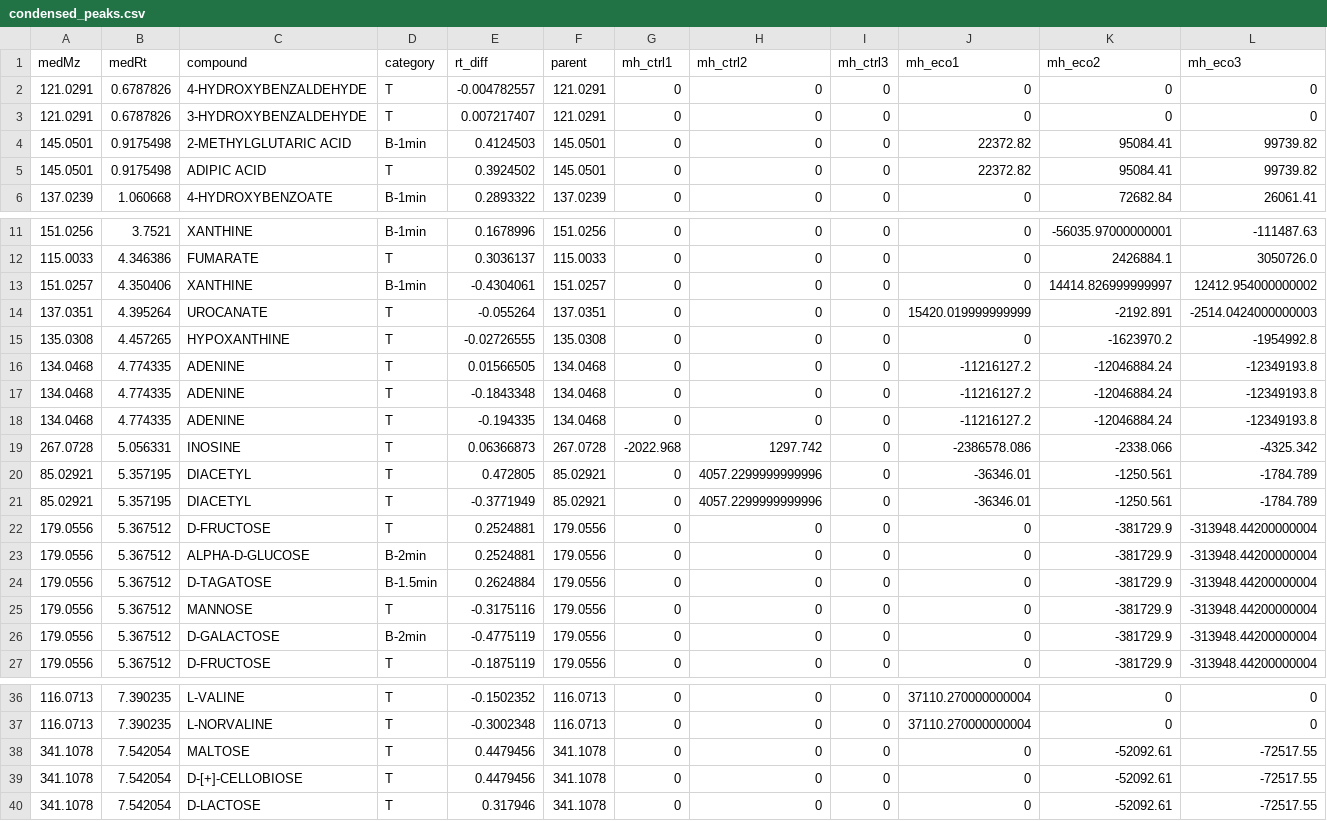
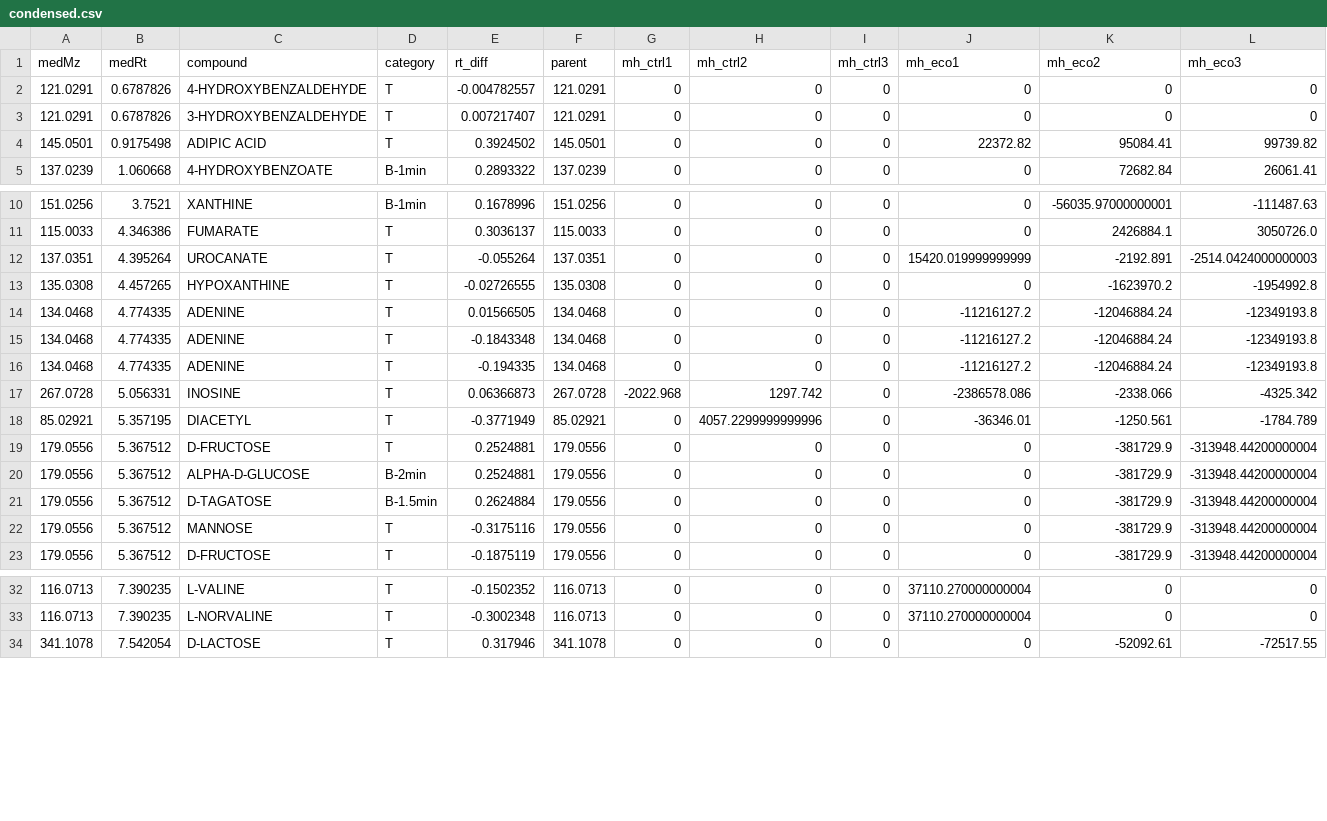
Before and after one commit to jfizzy/ResistanceDB, a CSV file: files/output/condensed.csv (was files/output/condensed_peaks.csv), drawn as a sheet; only a part is shown, gaps mark what is left out; rows hold the shown columns only; the diff covers the shown part only; the diff names each change by its address in the sheet, - before the commit and + after, or states it on an @@ line.

```diff
--- a/files/output/condensed_peaks.csv
+++ b/files/output/condensed.csv
-row 4: 145.0501 | 0.9175498 | 2-METHYLGLUTARIC ACID | B-1min | 0.4124503 | 145.0501 | 0 | 0 | 0 | 22372.82 | 95084.41 | 99739.82
-row 13: 151.0257 | 4.350406 | XANTHINE | B-1min | -0.4304061 | 151.0257 | 0 | 0 | 0 | 0 | 14414.826999999997 | 12412.954000000002
-row 20: 85.02921 | 5.357195 | DIACETYL | T | 0.472805 | 85.02921 | 0 | 4057.2299999999996 | 0 | -36346.01 | -1250.561 | -1784.789
-row 26: 179.0556 | 5.367512 | D-GALACTOSE | B-2min | -0.4775119 | 179.0556 | 0 | 0 | 0 | 0 | -381729.9 | -313948.44200000004
-row 38: 341.1078 | 7.542054 | MALTOSE | T | 0.4479456 | 341.1078 | 0 | 0 | 0 | 0 | -52092.61 | -72517.55
-row 39: 341.1078 | 7.542054 | D-[+]-CELLOBIOSE | T | 0.4479456 | 341.1078 | 0 | 0 | 0 | 0 | -52092.61 | -72517.55
```
Also changed, not shown: 2 removed rows elsewhere in this file, files/output/filtered.csv, 7 other files.
